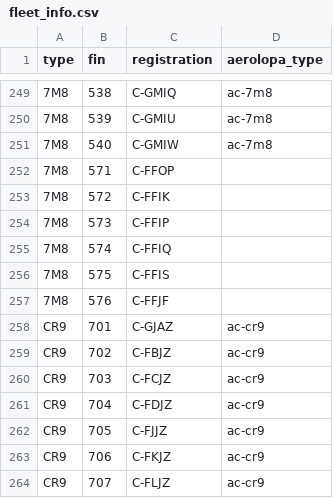
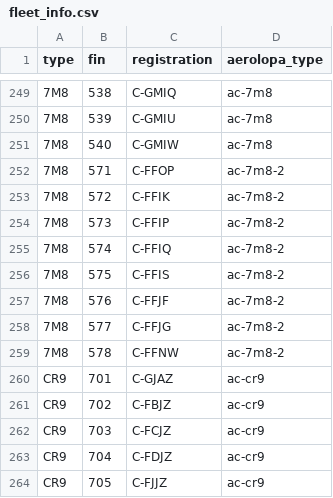
Before and after one commit to cowtool-llc/ac-public-data, a CSV file: data/fleet_info.csv, drawn as a sheet; only a part is shown, gaps mark what is left out; the shorter side is filled out with more unchanged rows.

Commit message:
Add missing 7M8s and AeroLOPA link for Lynx config (#12)

```diff
--- a/data/fleet_info.csv
+++ b/data/fleet_info.csv
@@ -251,8 +251,10 @@ type,fin,registration,aerolopa_type
 7M8,540,C-GMIW,ac-7m8
-7M8,571,C-FFOP,
-7M8,572,C-FFIK,
-7M8,573,C-FFIP,
-7M8,574,C-FFIQ,
-7M8,575,C-FFIS,
-7M8,576,C-FFJF,
+7M8,571,C-FFOP,ac-7m8-2
+7M8,572,C-FFIK,ac-7m8-2
+7M8,573,C-FFIP,ac-7m8-2
+7M8,574,C-FFIQ,ac-7m8-2
+7M8,575,C-FFIS,ac-7m8-2
+7M8,576,C-FFJF,ac-7m8-2
+7M8,577,C-FFJG,ac-7m8-2
+7M8,578,C-FFNW,ac-7m8-2
 CR9,701,C-GJAZ,ac-cr9
```
